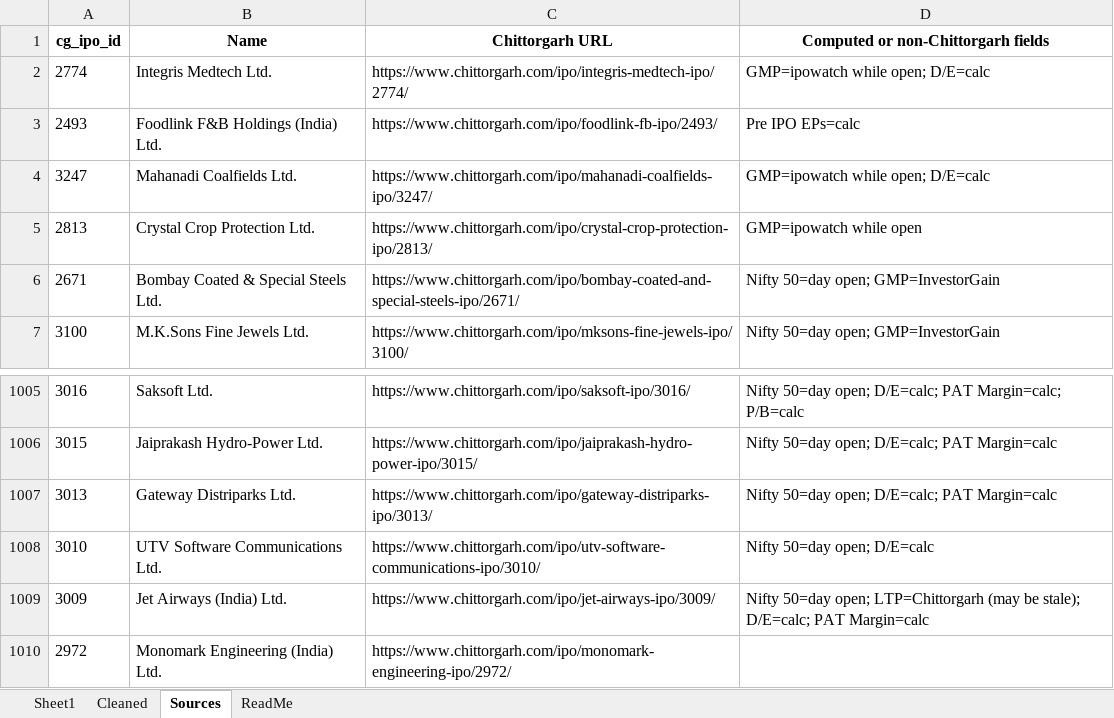
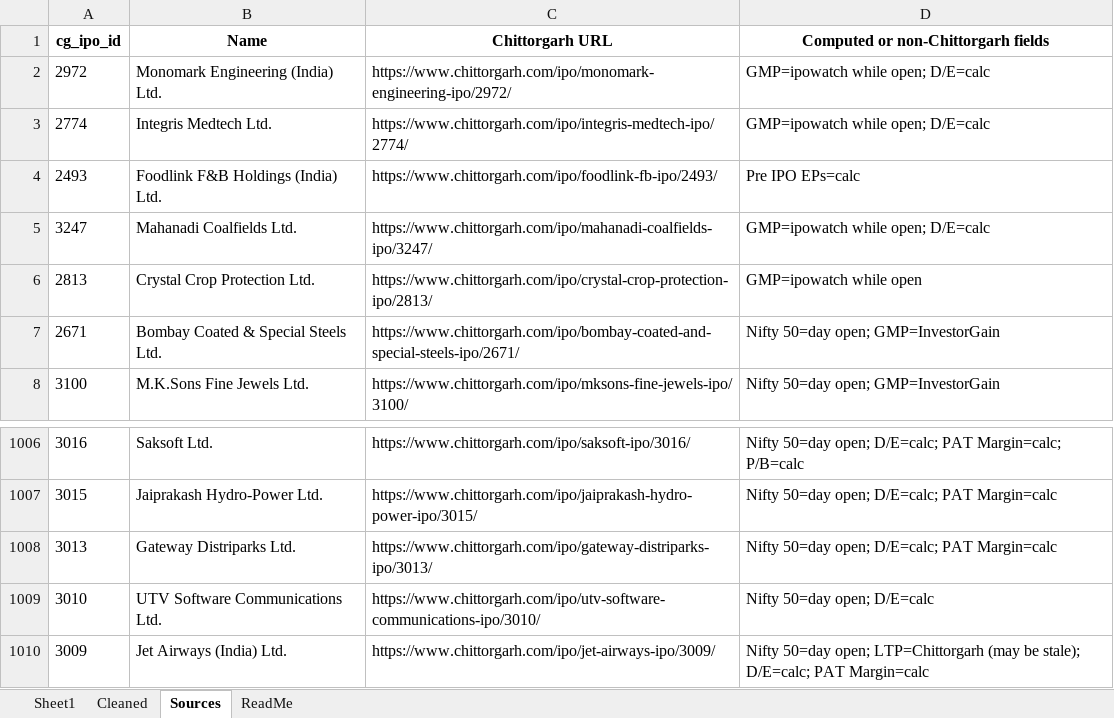
Before and after one commit to rohanbeingsocial/ipo-radar, an Excel workbook: ipodata/finalipodata.xlsx, sheet Sources, drawn as a sheet; only a part is shown, gaps mark what is left out; values as stored, in another font and other column widths than the file's, no borders; removed rows and columns are numbered as before the commit, all else as after; the diff names each change by its address in the sheet, - before the commit and + after, or states it on an @@ line.

```diff
--- a/ipodata/finalipodata.xlsx (sheet Sources)
+++ b/ipodata/finalipodata.xlsx (sheet Sources)
+row 2: 2972 | Monomark Engineering (India) Ltd. | https://www.chittorgarh.com/ipo/monomark-engineering-ipo/2972/ | GMP=ipowatch while open; D/E=calc
-row 1010: 2972 | Monomark Engineering (India) Ltd. | https://www.chittorgarh.com/ipo/monomark-engineering-ipo/2972/
```
Also changed, not shown: sheet Sheet1, ipodata/finalipodata_expanded_20yr.xlsx, 10 other files.
